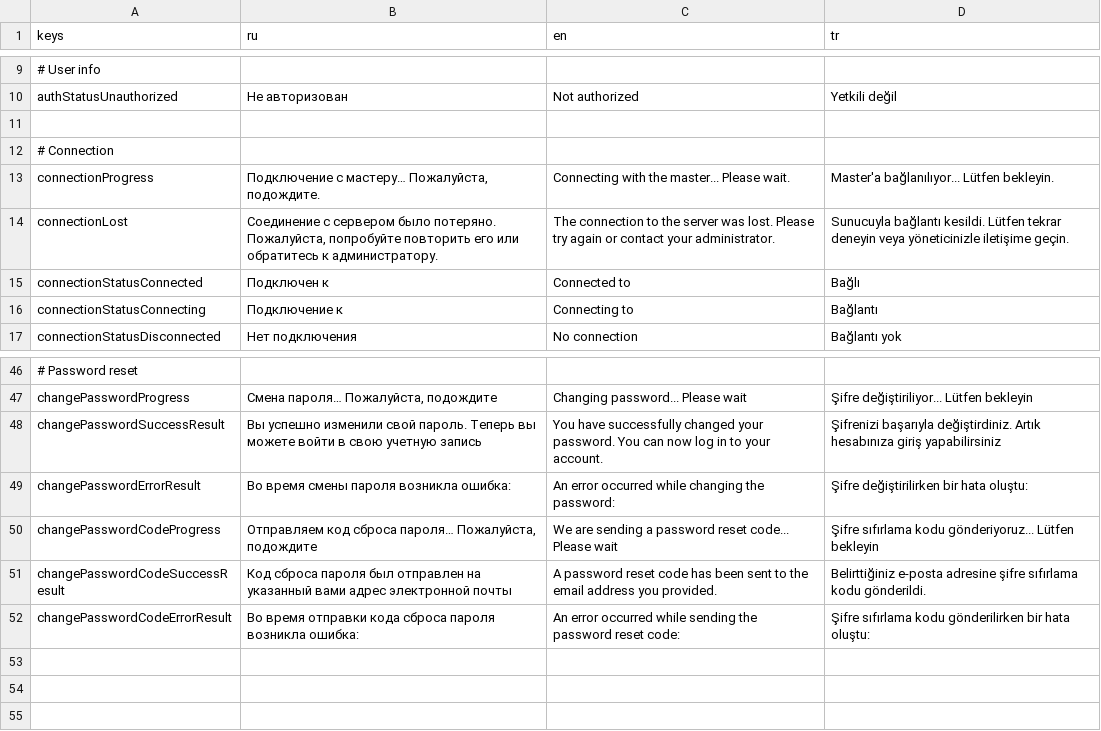
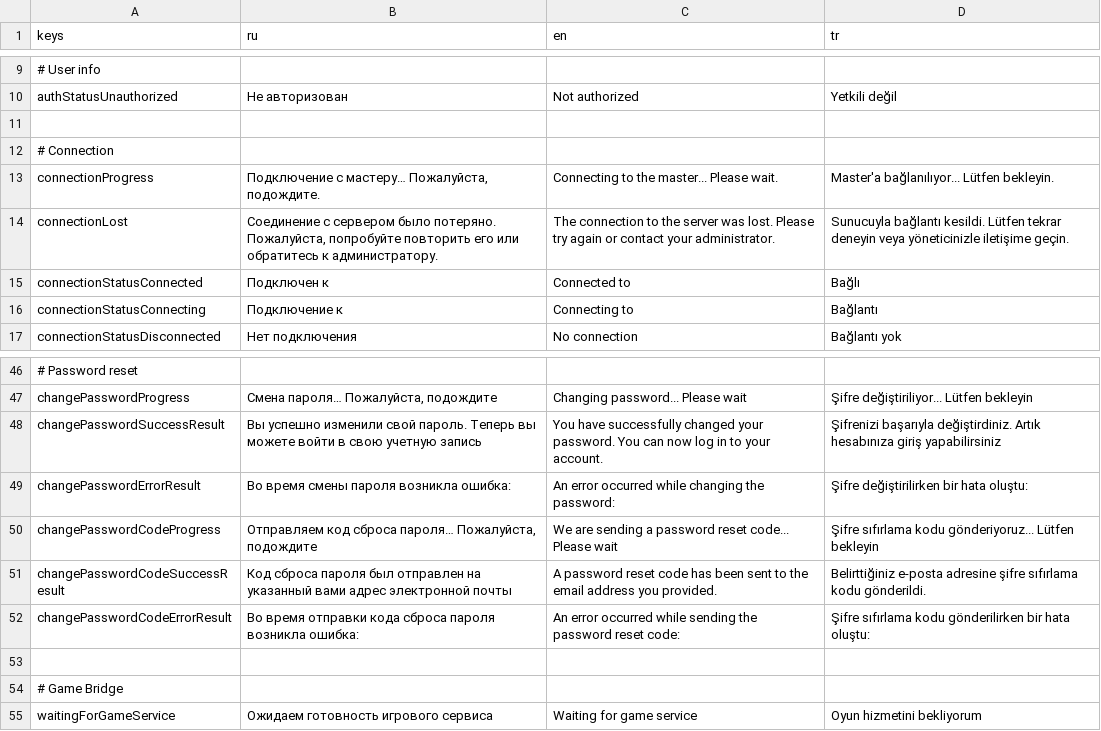
Before and after one commit to aevien/master-server-toolkit, a CSV file: Assets/MasterServerToolkit/MasterServer/Resources/Localization/localization.csv, drawn as a sheet; only a part is shown, gaps mark what is left out; the diff names each change by its address in the sheet, - before the commit and + after, or states it on an @@ line.

```diff
--- a/Assets/MasterServerToolkit/MasterServer/Resources/Localization/localization.csv
+++ b/Assets/MasterServerToolkit/MasterServer/Resources/Localization/localization.csv
-C13 (en): Connecting with the master... Please wait.
+C13 (en): Connecting to the master... Please wait.
+row 53: (empty)
+row 54: # Game Bridge
+row 55: waitingForGameService | Ожидаем готовность игрового сервиса | Waiting for game service | Oyun hizmetini bekliyorum
```
Also changed, not shown: 39 other files.
